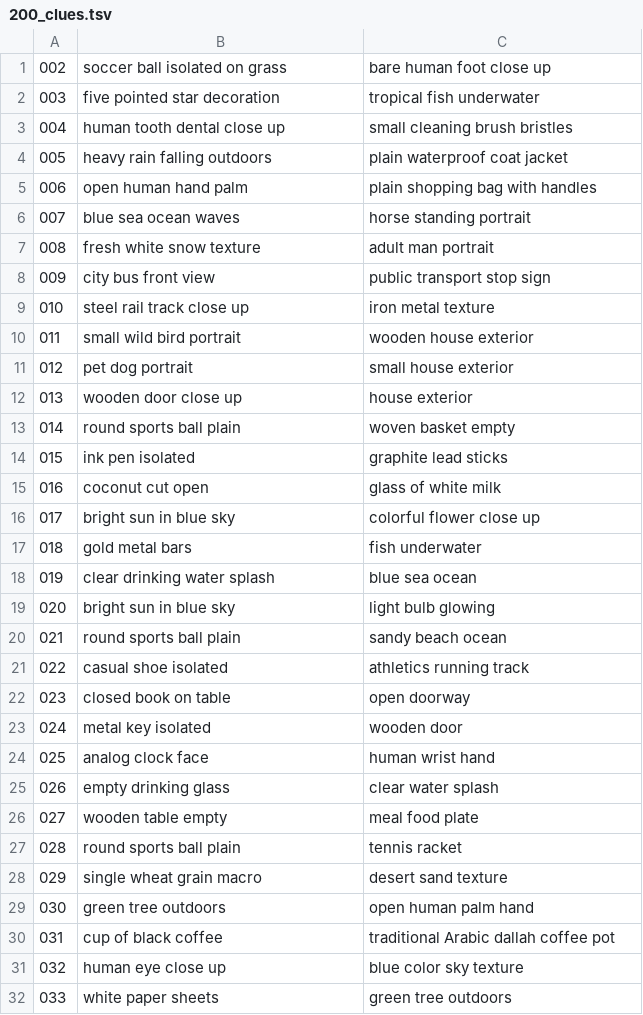
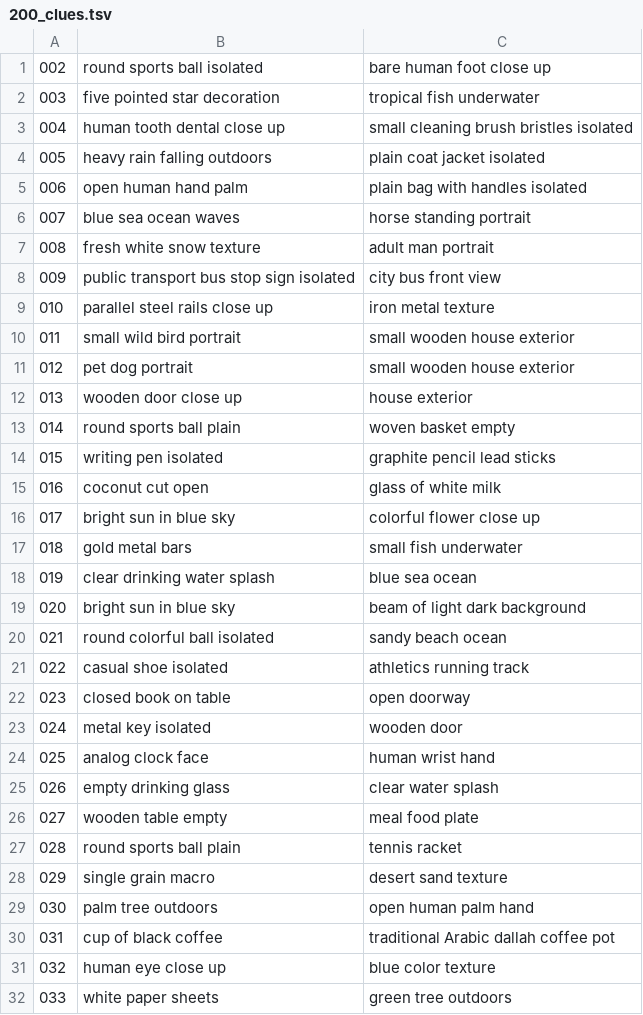
Before and after one commit to DEVWEAR/trivia-game, a TSV file: assets/two_pics/200_clues.tsv, drawn as a sheet; only a part is shown.

Commit message:
Improve 200-point visual clue searches

```diff
--- a/assets/two_pics/200_clues.tsv
+++ b/assets/two_pics/200_clues.tsv
@@ -1,21 +1,21 @@
-002	soccer ball isolated on grass	bare human foot close up
+002	round sports ball isolated	bare human foot close up
 003	five pointed star decoration	tropical fish underwater
-004	human tooth dental close up	small cleaning brush bristles
-005	heavy rain falling outdoors	plain waterproof coat jacket
-006	open human hand palm	plain shopping bag with handles
+004	human tooth dental close up	small cleaning brush bristles isolated
+005	heavy rain falling outdoors	plain coat jacket isolated
+006	open human hand palm	plain bag with handles isolated
 007	blue sea ocean waves	horse standing portrait
 008	fresh white snow texture	adult man portrait
-009	city bus front view	public transport stop sign
-010	steel rail track close up	iron metal texture
-011	small wild bird portrait	wooden house exterior
-012	pet dog portrait	small house exterior
+009	public transport bus stop sign isolated	city bus front view
+010	parallel steel rails close up	iron metal texture
+011	small wild bird portrait	small wooden house exterior
+012	pet dog portrait	small wooden house exterior
 013	wooden door close up	house exterior
 014	round sports ball plain	woven basket empty
-015	ink pen isolated	graphite lead sticks
+015	writing pen isolated	graphite pencil lead sticks
 016	coconut cut open	glass of white milk
 017	bright sun in blue sky	colorful flower close up
-018	gold metal bars	fish underwater
+018	gold metal bars	small fish underwater
 019	clear drinking water splash	blue sea ocean
-020	bright sun in blue sky	light bulb glowing
-021	round sports ball plain	sandy beach ocean
+020	bright sun in blue sky	beam of light dark background
+021	round colorful ball isolated	sandy beach ocean
 022	casual shoe isolated	athletics running track
@@ -27,6 +27,6 @@
 028	round sports ball plain	tennis racket
-029	single wheat grain macro	desert sand texture
-030	green tree outdoors	open human palm hand
+029	single grain macro	desert sand texture
+030	palm tree outdoors	open human palm hand
 031	cup of black coffee	traditional Arabic dallah coffee pot
-032	human eye close up	blue color sky texture
+032	human eye close up	blue color texture
 033	white paper sheets	green tree outdoors
```
